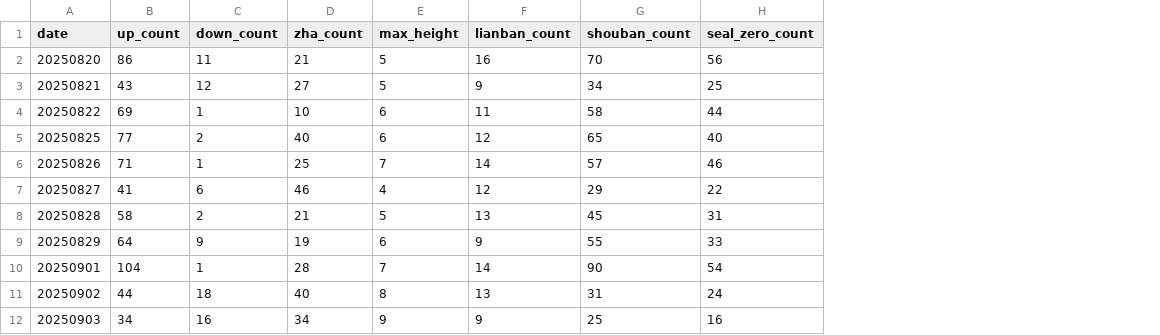
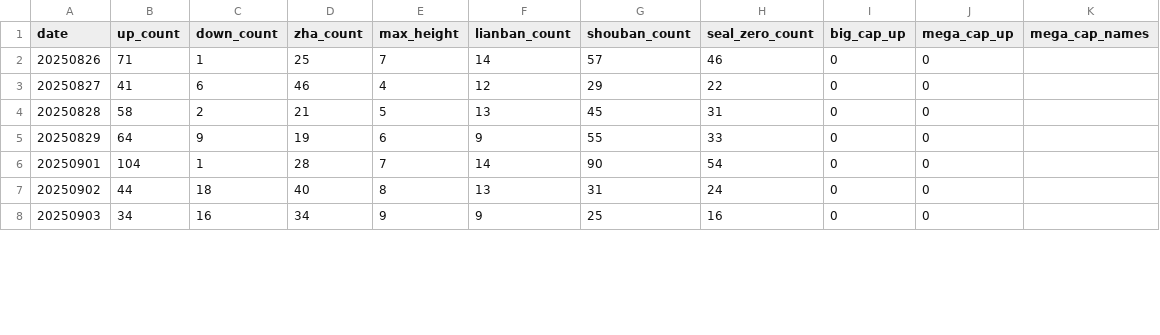
Before and after one commit to byihuang-max/spread-dashboard, a CSV file: env_fit/momentum_stock/momentum_raw.csv, drawn as a sheet; only a part is shown; removed rows and columns are numbered as before the commit, all else as after; the diff names each change by its address in the sheet, - before the commit and + after, or states it on an @@ line.

```diff
--- a/env_fit/momentum_stock/momentum_raw.csv
+++ b/env_fit/momentum_stock/momentum_raw.csv
+column I (big_cap_up), rows 2-8: all 0
+column J (mega_cap_up), rows 2-8: all 0
+column K (mega_cap_names), empty
-row 2: 20250820 | 86 | 11 | 21 | 5 | 16 | 70 | 56
-row 3: 20250821 | 43 | 12 | 27 | 5 | 9 | 34 | 25
-row 4: 20250822 | 69 | 1 | 10 | 6 | 11 | 58 | 44
-row 5: 20250825 | 77 | 2 | 40 | 6 | 12 | 65 | 40
```
Also changed, not shown: env_fit/momentum_stock/momentum_sentiment.csv, 42 other files.
